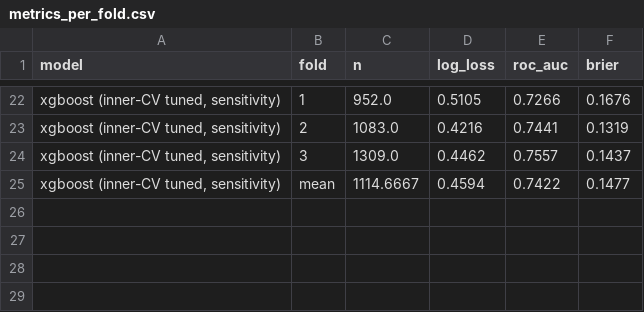
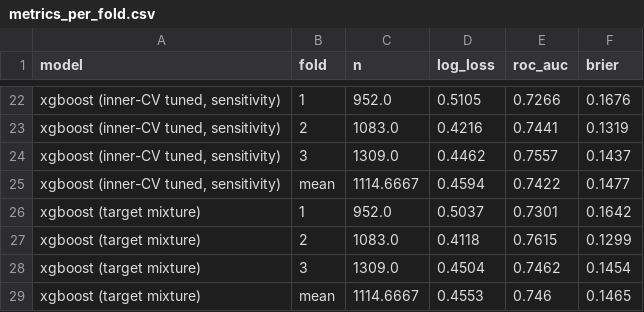
Before and after one commit to Michael-R254/pass-completion-tracking, a CSV file: results/metrics_per_fold.csv, drawn as a sheet; only a part is shown, gaps mark what is left out; the diff names each change by its address in the sheet, - before the commit and + after, or states it on an @@ line.

Commit message:
Target mixture: score each pass toward all teammates weighted by P(intended target); beats single-target model on all 3 held-out matches

```diff
--- a/results/metrics_per_fold.csv
+++ b/results/metrics_per_fold.csv
+row 26: xgboost (target mixture) | 1 | 952.0 | 0.5037 | 0.7301 | 0.1642
+row 27: xgboost (target mixture) | 2 | 1083.0 | 0.4118 | 0.7615 | 0.1299
+row 28: xgboost (target mixture) | 3 | 1309.0 | 0.4504 | 0.7462 | 0.1454
+row 29: xgboost (target mixture) | mean | 1114.6667 | 0.4553 | 0.746 | 0.1465
```
Also changed, not shown: 8 other files.
